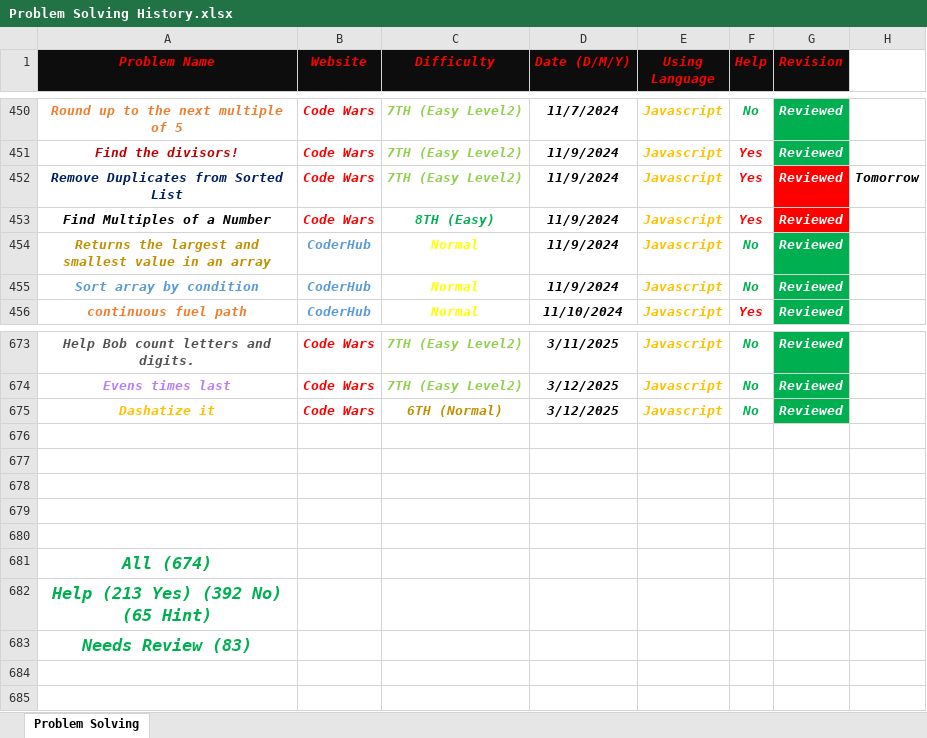
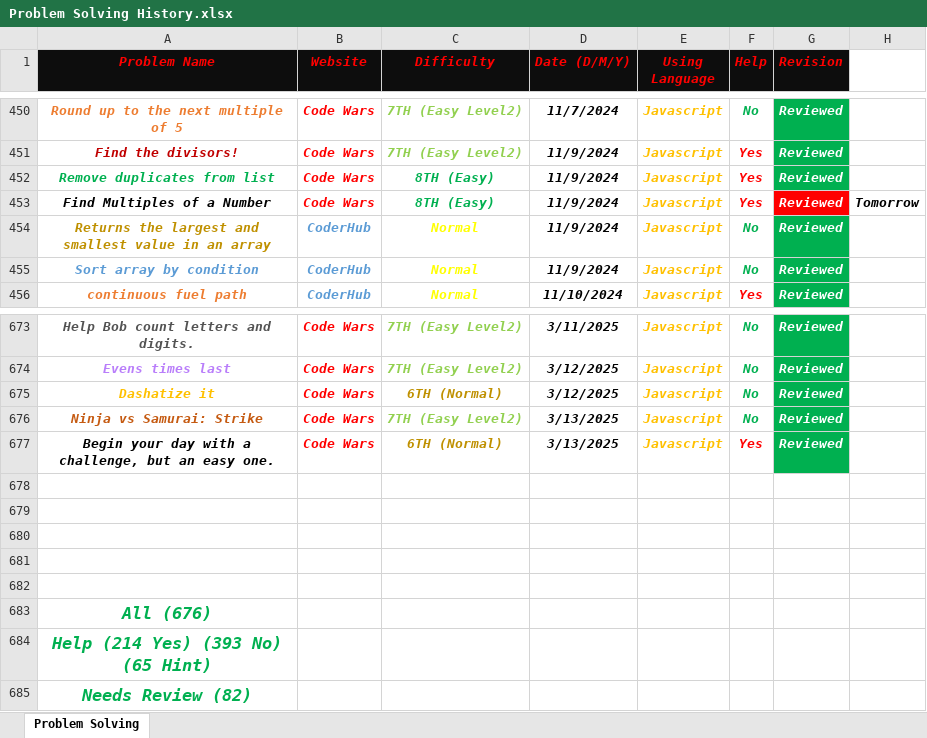
Before and after one commit to Marawan-Saqr/Problem-Solving, an Excel workbook: Problem Solving History.xlsx, sheet Problem Solving, drawn as a sheet; only a part is shown, gaps mark what is left out; values as stored, in another font and other column widths than the file's, no borders; addresses are those after the commit; the diff names each change by its address in the sheet, - before the commit and + after, or states it on an @@ line.

```diff
--- a/Problem Solving History.xlsx (sheet Problem Solving)
+++ b/Problem Solving History.xlsx (sheet Problem Solving)
-A452 (Problem Name): Remove Duplicates from Sorted List
+A452 (Problem Name): Remove duplicates from list
-A452 text colour: #002060
+A452 text colour: #00B050
-C452 (Difficulty): 7TH (Easy Level2)
+C452 (Difficulty): 8TH (Easy)
-C452 text colour: #92D050
+C452 text colour: #00B050
-G452 fill: #FF0000
+G452 fill: #00B050
-H452: Tomorrow
+H452: (empty)
-H453: (empty)
+H453: Tomorrow
+row 676: Ninja vs Samurai: Strike | Code Wars | 7TH (Easy Level2) | 3/13/2025 | Javascript | No | Reviewed
+row 677: Begin your day with a challenge, but an easy one. | Code Wars | 6TH (Normal) | 3/13/2025 | Javascript | Yes | Reviewed
-A683 (Problem Name): All (674)
+A683 (Problem Name): All (676)
-A684 (Problem Name): Help (213 Yes) (392 No) (65 Hint)
+A684 (Problem Name): Help (214 Yes) (393 No) (65 Hint)
-A685 (Problem Name): Needs Review (83)
+A685 (Problem Name): Needs Review (82)
```
Also changed, not shown: 9 other files.
